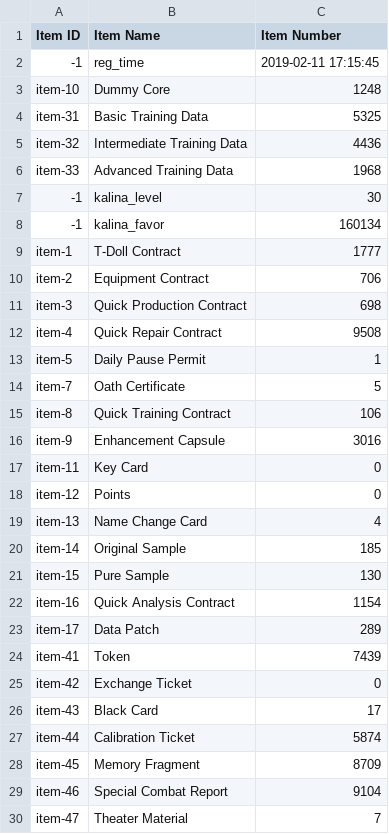
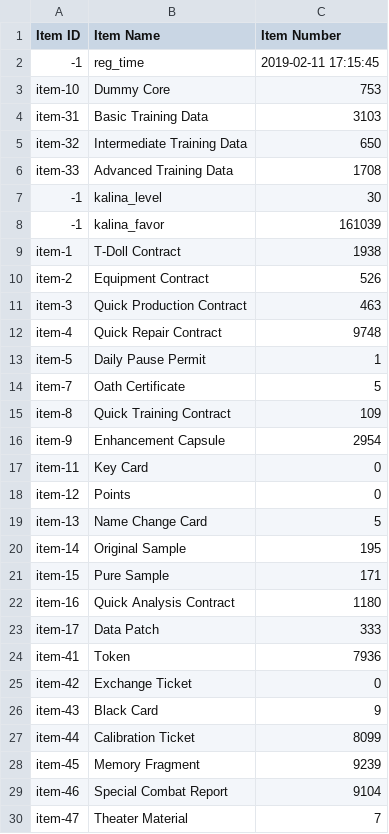
Before and after one commit to Big-Stupid-Jellyfish/gf-data, a CSV file: csv/Nespithe_538721_item_info.csv, drawn as a sheet; only a part is shown; the diff covers the shown part only.

```diff
--- a/csv/Nespithe_538721_item_info.csv
+++ b/csv/Nespithe_538721_item_info.csv
@@ -2,28 +2,28 @@
 -1,reg_time,2019-02-11 17:15:45
-item-10,Dummy Core,1248
-item-31,Basic Training Data,5325
-item-32,Intermediate Training Data,4436
-item-33,Advanced Training Data,1968
+item-10,Dummy Core,753
+item-31,Basic Training Data,3103
+item-32,Intermediate Training Data,650
+item-33,Advanced Training Data,1708
 -1,kalina_level,30
--1,kalina_favor,160134
-item-1,T-Doll Contract,1777
-item-2,Equipment Contract,706
-item-3,Quick Production Contract,698
-item-4,Quick Repair Contract,9508
+-1,kalina_favor,161039
+item-1,T-Doll Contract,1938
+item-2,Equipment Contract,526
+item-3,Quick Production Contract,463
+item-4,Quick Repair Contract,9748
 item-5,Daily Pause Permit,1
 item-7,Oath Certificate,5
-item-8,Quick Training Contract,106
-item-9,Enhancement Capsule,3016
+item-8,Quick Training Contract,109
+item-9,Enhancement Capsule,2954
 item-11,Key Card,0
 item-12,Points,0
-item-13,Name Change Card,4
-item-14,Original Sample,185
-item-15,Pure Sample,130
-item-16,Quick Analysis Contract,1154
-item-17,Data Patch,289
-item-41,Token,7439
+item-13,Name Change Card,5
+item-14,Original Sample,195
+item-15,Pure Sample,171
+item-16,Quick Analysis Contract,1180
+item-17,Data Patch,333
+item-41,Token,7936
 item-42,Exchange Ticket,0
-item-43,Black Card,17
-item-44,Calibration Ticket,5874
-item-45,Memory Fragment,8709
+item-43,Black Card,9
+item-44,Calibration Ticket,8099
+item-45,Memory Fragment,9239
 item-46,Special Combat Report,9104
```
Also changed, not shown: 4 added rows and 43 edited cells elsewhere in this file, csv/Nespithe_538721_coalition_info.csv, csv/Nespithe_538721_doll_info.csv, 2 other files.
